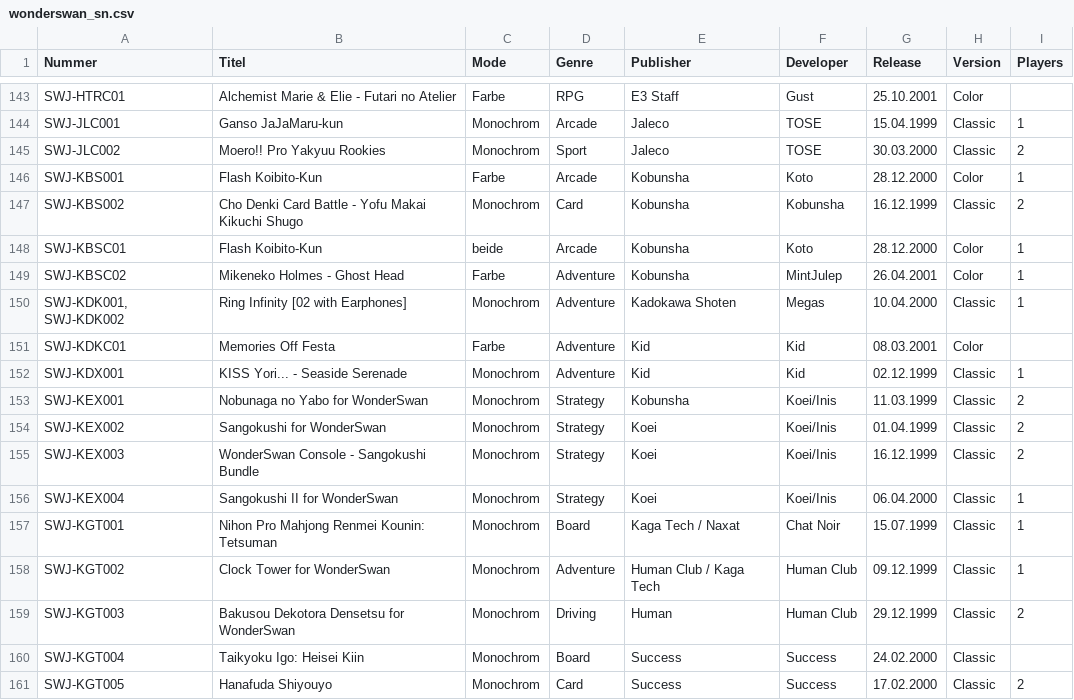
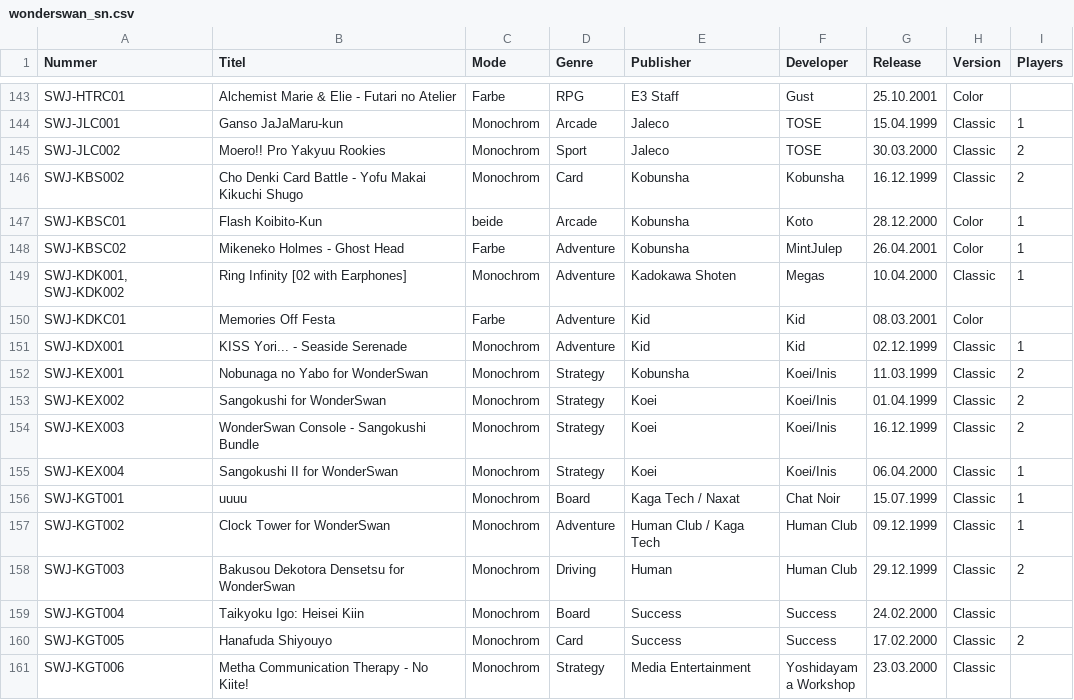
Before and after one commit to amoibos/WonderSwan_Cartridge_List, a CSV file: wonderswan_sn.csv, drawn as a sheet; only a part is shown, gaps mark what is left out; the shorter side is filled out with more unchanged rows.

Commit message:
Removed BAN-KBS001 - no reference found

```diff
--- a/wonderswan_sn.csv
+++ b/wonderswan_sn.csv
@@ -145,3 +145,2 @@ SWJ-JLC001,Ganso JaJaMaru-kun,Monochrom,Arcade,Jaleco,TOSE ,15.04.1999,Classic,1
 SWJ-JLC002,Moero!! Pro Yakyuu Rookies,Monochrom,Sport,Jaleco,TOSE ,30.03.2000,Classic,2
-SWJ-KBS001,Flash Koibito-Kun,Farbe,Arcade,Kobunsha,Koto ,28.12.2000,Color,1
 SWJ-KBS002,Cho Denki Card Battle - Yofu Makai Kikuchi Shugo,Monochrom,Card,Kobunsha,Kobunsha,16.12.1999,Classic,2
@@ -156,3 +155,3 @@ SWJ-KEX003,WonderSwan Console - Sangokushi Bundle,Monochrom,Strategy,Koei,Koei/I
 SWJ-KEX004,Sangokushi II for WonderSwan,Monochrom,Strategy,Koei,Koei/Inis,06.04.2000,Classic,1
-SWJ-KGT001, Nihon Pro Mahjong Renmei Kounin: Tetsuman,Monochrom,Board,Kaga Tech / Naxat,Chat Noir,15.07.1999,Classic,1
+SWJ-KGT001,uuuu,Monochrom,Board,Kaga Tech / Naxat,Chat Noir,15.07.1999,Classic,1
 SWJ-KGT002,Clock Tower for WonderSwan,Monochrom,Adventure,Human Club / Kaga Tech,Human Club,09.12.1999,Classic,1
```
